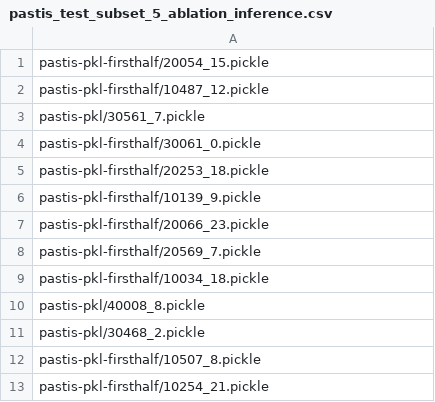
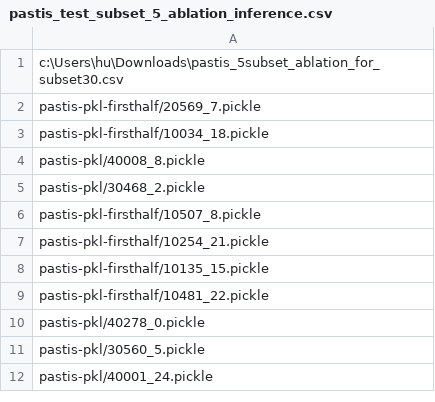
Before and after one commit to hukaiems/DeepSatModels_SNN, a CSV file: configs/PASTIS24/splits/pastis_test_subset_5_ablation_inference.csv, drawn as a sheet; only a part is shown; the shorter side is filled out with more unchanged rows.

Commit message:
added test 5subset for subset 30 ablation

```diff
--- a/configs/PASTIS24/splits/pastis_test_subset_5_ablation_inference.csv
+++ b/configs/PASTIS24/splits/pastis_test_subset_5_ablation_inference.csv
@@ -1,8 +1,2 @@
-pastis-pkl-firsthalf/20054_15.pickle
-pastis-pkl-firsthalf/10487_12.pickle
-pastis-pkl/30561_7.pickle
-pastis-pkl-firsthalf/30061_0.pickle
-pastis-pkl-firsthalf/20253_18.pickle
-pastis-pkl-firsthalf/10139_9.pickle
-pastis-pkl-firsthalf/20066_23.pickle
+c:\Users\hu\Downloads\pastis_5subset_ablation_for_subset30.csv
 pastis-pkl-firsthalf/20569_7.pickle
```
Also changed, not shown: 1 other file.
